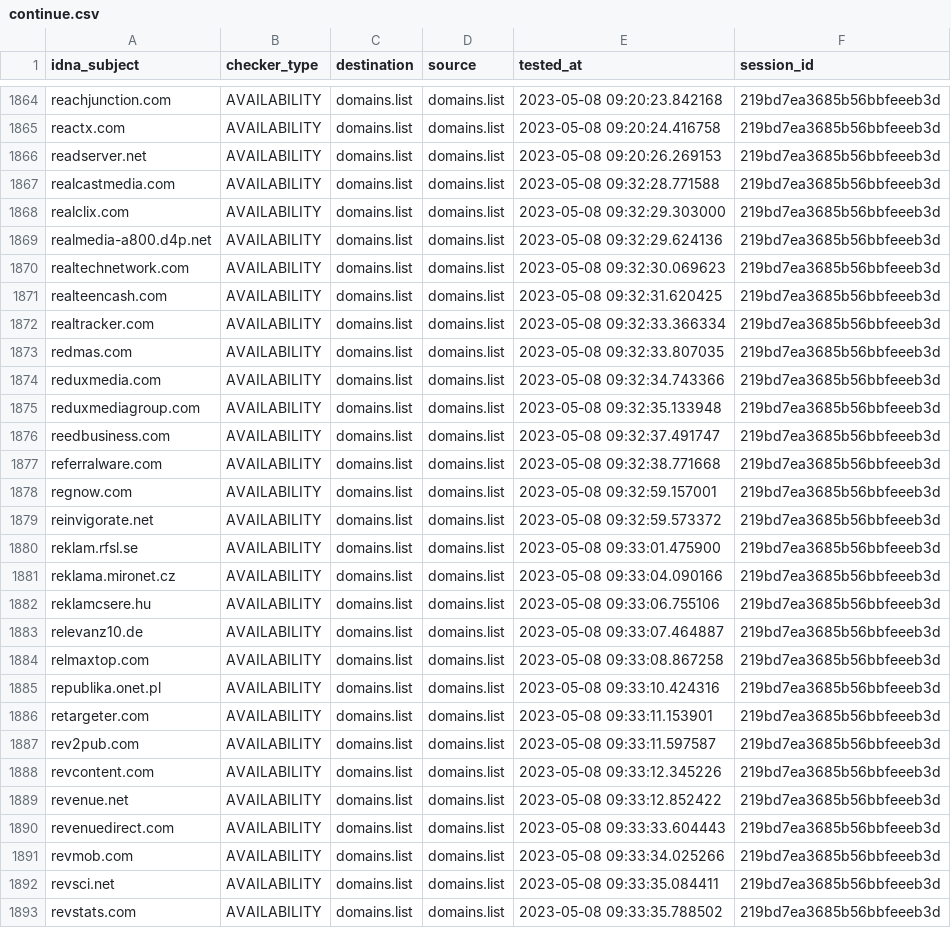
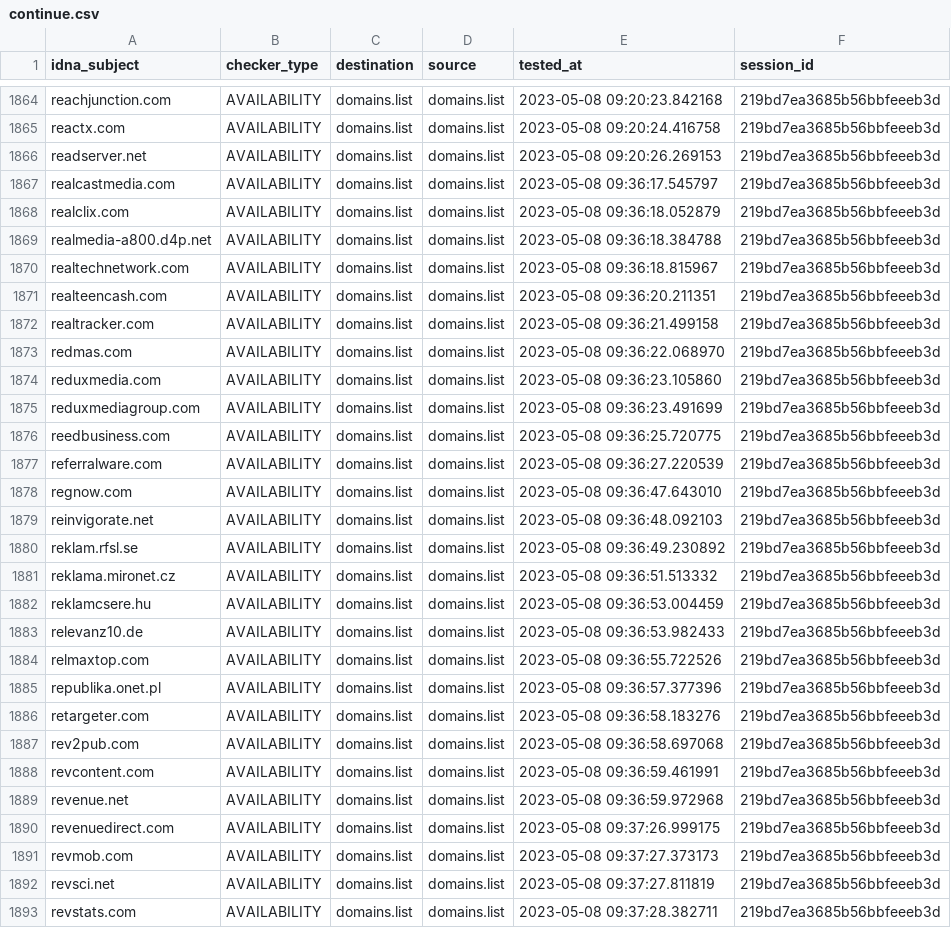
Before and after one commit to Ultimate-Hosts-Blacklist/Ads_Disconnect.me, a CSV file: output/domains.list/continue.csv, drawn as a sheet; only a part is shown, gaps mark what is left out; the diff covers the shown part only; the diff names each change by its address in the sheet, - before the commit and + after, or states it on an @@ line.

```diff
--- a/output/domains.list/continue.csv
+++ b/output/domains.list/continue.csv
-E1867 (tested_at): 2023-05-08 09:32:28.771588
+E1867 (tested_at): 2023-05-08 09:36:17.545797
-E1868 (tested_at): 2023-05-08 09:32:29.303000
+E1868 (tested_at): 2023-05-08 09:36:18.052879
-E1869 (tested_at): 2023-05-08 09:32:29.624136
+E1869 (tested_at): 2023-05-08 09:36:18.384788
-E1870 (tested_at): 2023-05-08 09:32:30.069623
+E1870 (tested_at): 2023-05-08 09:36:18.815967
-E1871 (tested_at): 2023-05-08 09:32:31.620425
+E1871 (tested_at): 2023-05-08 09:36:20.211351
-E1872 (tested_at): 2023-05-08 09:32:33.366334
+E1872 (tested_at): 2023-05-08 09:36:21.499158
-E1873 (tested_at): 2023-05-08 09:32:33.807035
+E1873 (tested_at): 2023-05-08 09:36:22.068970
-E1874 (tested_at): 2023-05-08 09:32:34.743366
+E1874 (tested_at): 2023-05-08 09:36:23.105860
-E1875 (tested_at): 2023-05-08 09:32:35.133948
+E1875 (tested_at): 2023-05-08 09:36:23.491699
-E1876 (tested_at): 2023-05-08 09:32:37.491747
+E1876 (tested_at): 2023-05-08 09:36:25.720775
-E1877 (tested_at): 2023-05-08 09:32:38.771668
+E1877 (tested_at): 2023-05-08 09:36:27.220539
-E1878 (tested_at): 2023-05-08 09:32:59.157001
+E1878 (tested_at): 2023-05-08 09:36:47.643010
-E1879 (tested_at): 2023-05-08 09:32:59.573372
+E1879 (tested_at): 2023-05-08 09:36:48.092103
-E1880 (tested_at): 2023-05-08 09:33:01.475900
+E1880 (tested_at): 2023-05-08 09:36:49.230892
-E1881 (tested_at): 2023-05-08 09:33:04.090166
+E1881 (tested_at): 2023-05-08 09:36:51.513332
-E1882 (tested_at): 2023-05-08 09:33:06.755106
+E1882 (tested_at): 2023-05-08 09:36:53.004459
-E1883 (tested_at): 2023-05-08 09:33:07.464887
+E1883 (tested_at): 2023-05-08 09:36:53.982433
-E1884 (tested_at): 2023-05-08 09:33:08.867258
+E1884 (tested_at): 2023-05-08 09:36:55.722526
-E1885 (tested_at): 2023-05-08 09:33:10.424316
+E1885 (tested_at): 2023-05-08 09:36:57.377396
-E1886 (tested_at): 2023-05-08 09:33:11.153901
+E1886 (tested_at): 2023-05-08 09:36:58.183276
-E1887 (tested_at): 2023-05-08 09:33:11.597587
+E1887 (tested_at): 2023-05-08 09:36:58.697068
-E1888 (tested_at): 2023-05-08 09:33:12.345226
+E1888 (tested_at): 2023-05-08 09:36:59.461991
-E1889 (tested_at): 2023-05-08 09:33:12.852422
+E1889 (tested_at): 2023-05-08 09:36:59.972968
-E1890 (tested_at): 2023-05-08 09:33:33.604443
+E1890 (tested_at): 2023-05-08 09:37:26.999175
-E1891 (tested_at): 2023-05-08 09:33:34.025266
+E1891 (tested_at): 2023-05-08 09:37:27.373173
-E1892 (tested_at): 2023-05-08 09:33:35.084411
+E1892 (tested_at): 2023-05-08 09:37:27.811819
-E1893 (tested_at): 2023-05-08 09:33:35.788502
+E1893 (tested_at): 2023-05-08 09:37:28.382711
```
Also changed, not shown: 2 added rows and 144 edited cells elsewhere in this file, 8 other files.
